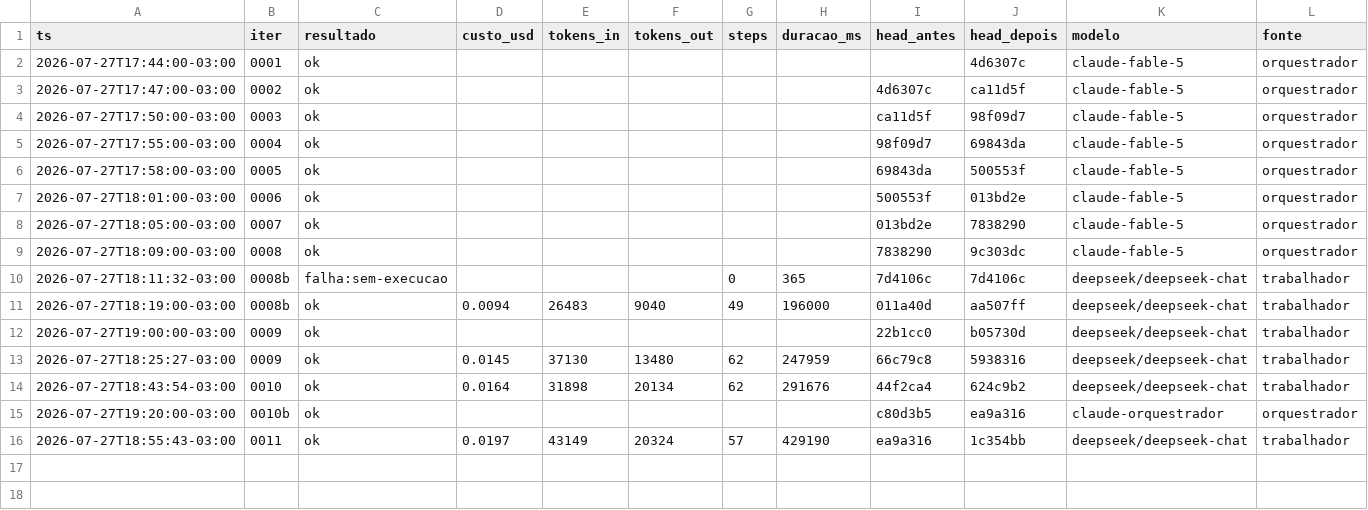
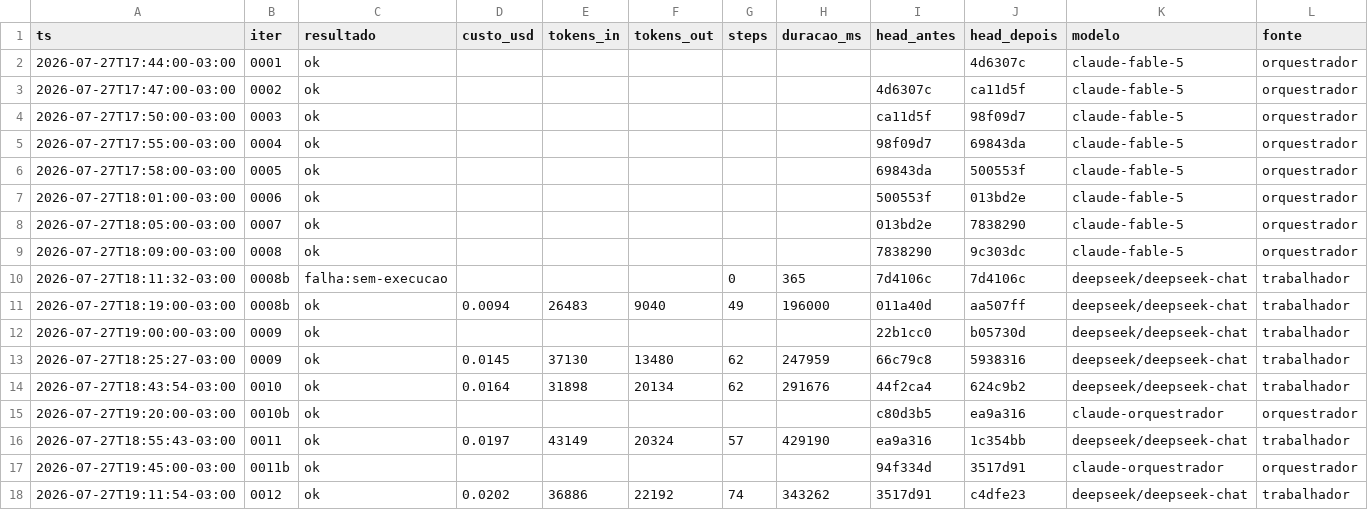
Before and after one commit to Deivison-Costaa/psx-rs, a CSV file: docs/metricas.csv, drawn as a sheet; the diff names each change by its address in the sheet, - before the commit and + after, or states it on an @@ line.

Commit message:
docs(metricas): incorpora linhas pendentes - auto-remediacao do loop

```diff
--- a/docs/metricas.csv
+++ b/docs/metricas.csv
+row 17: 2026-07-27T19:45:00-03:00 | 0011b | ok |  |  |  |  |  | 94f334d | 3517d91 | claude-orquestrador | orquestrador
+row 18: 2026-07-27T19:11:54-03:00 | 0012 | ok | 0.0202 | 36886 | 22192 | 74 | 343262 | 3517d91 | c4dfe23 | deepseek/deepseek-chat | trabalhador
```
